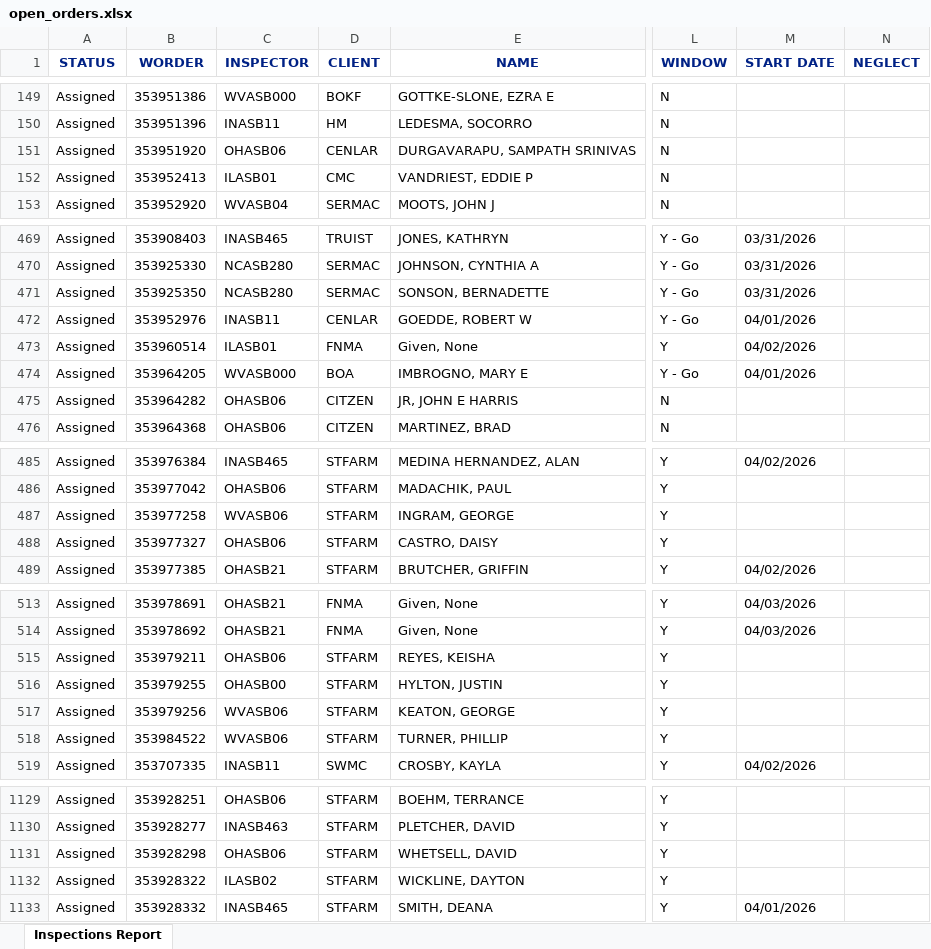
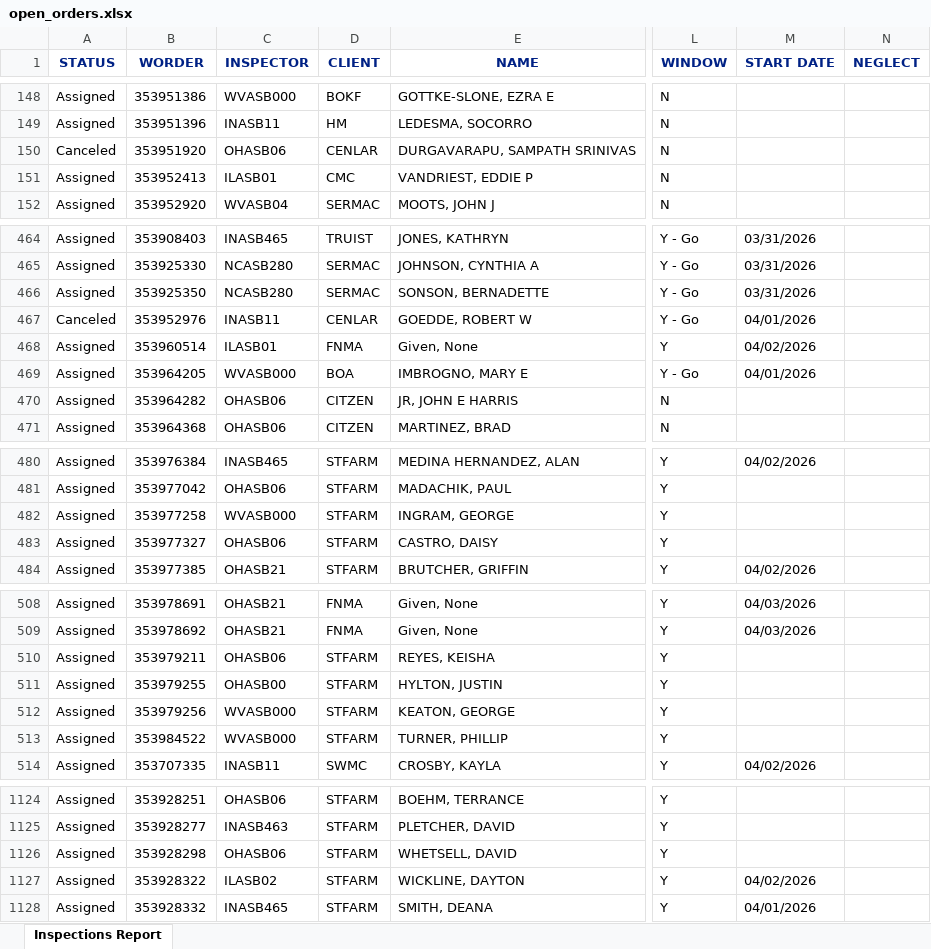
Before and after one commit to stacilbooker12/safeguard-dashboard, an Excel workbook: data/open_orders.xlsx, sheet Inspections Report, drawn as a sheet; only a part is shown, gaps mark what is left out; values as stored, in another font and other column widths than the file's, no borders; addresses are those after the commit; the diff covers the shown part only; the diff names each change by its address in the sheet, - before the commit and + after, or states it on an @@ line.

Commit message:
Daily report update - 2026-04-01

```diff
--- a/data/open_orders.xlsx (sheet Inspections Report)
+++ b/data/open_orders.xlsx (sheet Inspections Report)
-A150 (STATUS): Assigned
+A150 (STATUS): Canceled
-A467 (STATUS): Assigned
+A467 (STATUS): Canceled
-C482 (INSPECTOR): WVASB06
+C482 (INSPECTOR): WVASB000
-C512:C513 (INSPECTOR): WVASB06
+C512:C513 (INSPECTOR): WVASB000
-M1127 (START DATE): (empty)
+M1127 (START DATE): 04/02/2026
```
Also changed, not shown: 5 removed rows and 1 edited cell elsewhere in this sheet, 2 other files.
